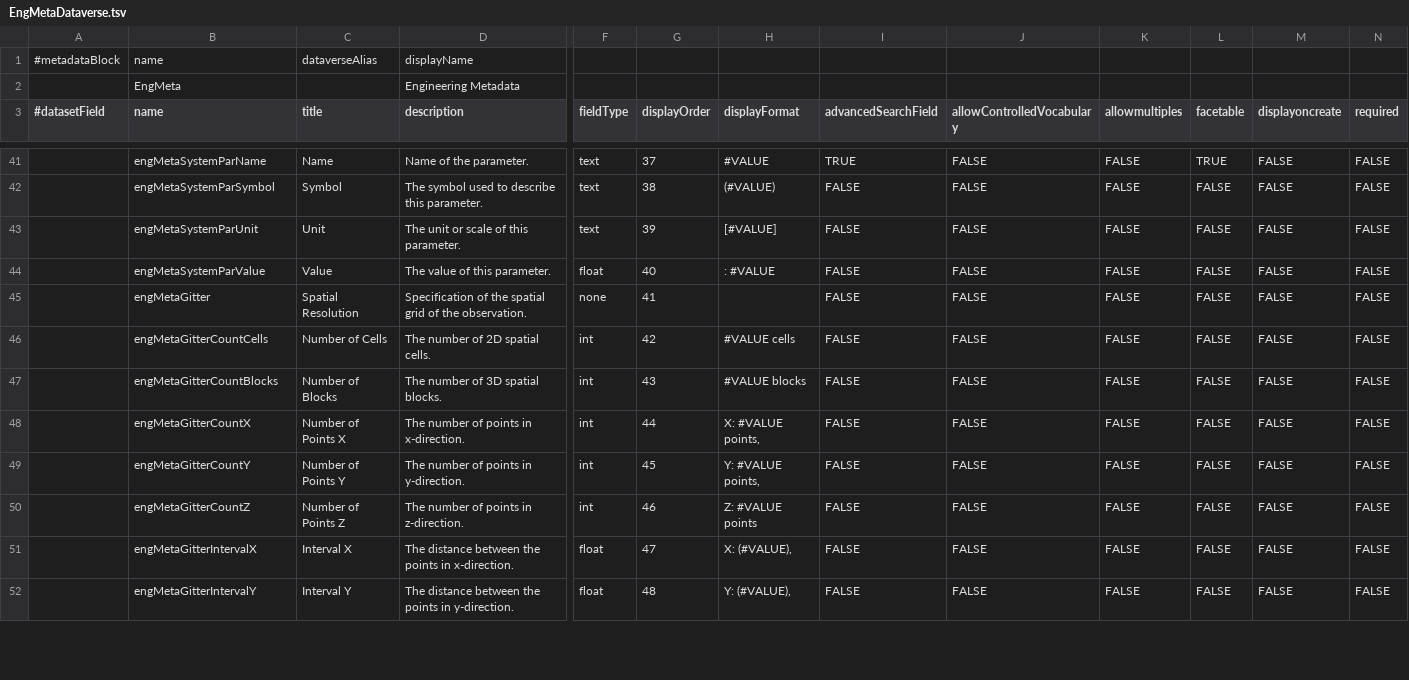
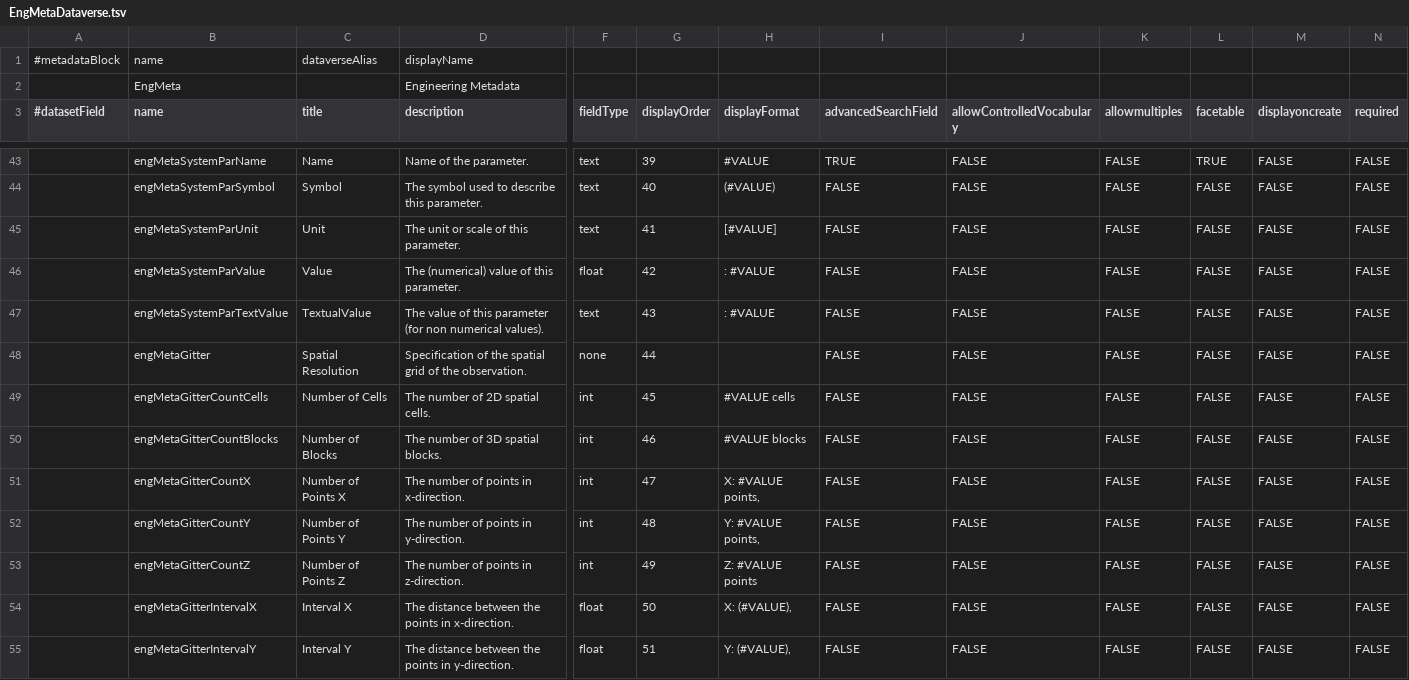
Before and after one commit to izus-fokus/darus-metadata-blocks, a TSV file: EngMetaDataverse.tsv, drawn as a sheet; only a part is shown, gaps mark what is left out; addresses are those after the commit; rows hold the shown columns only; the diff covers the shown part only; the diff names each change by its address in the sheet, - before the commit and + after, or states it on an @@ line.

Commit message:
textualValue for Parameters and Variables, schema.org URIs where possible

```diff
--- a/EngMetaDataverse.tsv
+++ b/EngMetaDataverse.tsv
-G43 (displayOrder): 37
+G43 (displayOrder): 39
-G44 (displayOrder): 38
+G44 (displayOrder): 40
-G45 (displayOrder): 39
+G45 (displayOrder): 41
-D46 (description): The value of this parameter.
+D46 (description): The (numerical) value of this parameter.
-G46 (displayOrder): 40
+G46 (displayOrder): 42
+row 47:  | engMetaSystemParTextValue | TextualValue | The value of this parameter (for non numerical values). | text | 43 | : #VALUE | FALSE | FALSE | FALSE | FALSE | FALSE | FALSE
-G48 (displayOrder): 41
+G48 (displayOrder): 44
-G49 (displayOrder): 42
+G49 (displayOrder): 45
-G50 (displayOrder): 43
+G50 (displayOrder): 46
-G51 (displayOrder): 44
+G51 (displayOrder): 47
-G52 (displayOrder): 45
+G52 (displayOrder): 48
-G53 (displayOrder): 46
+G53 (displayOrder): 49
-G54 (displayOrder): 47
+G54 (displayOrder): 50
-G55 (displayOrder): 48
+G55 (displayOrder): 51
```
Also changed, not shown: 2 added rows and 54 edited cells elsewhere in this file, process.tsv.
